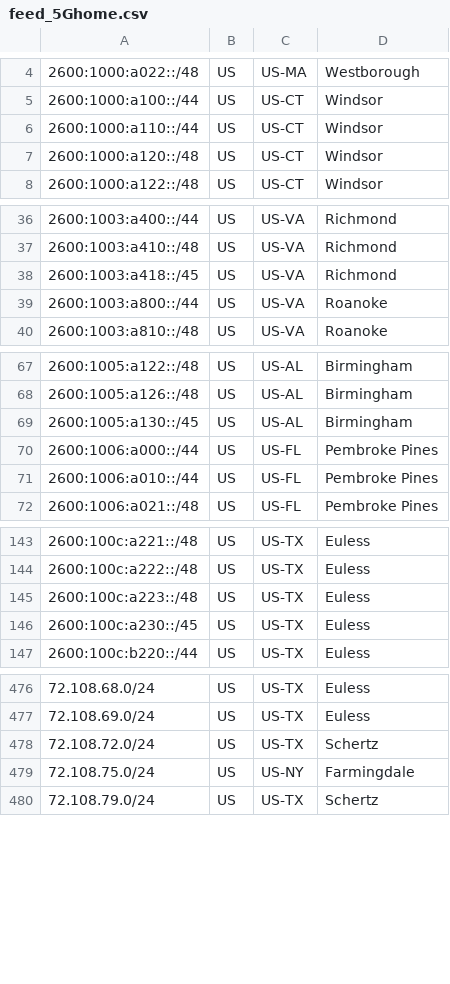
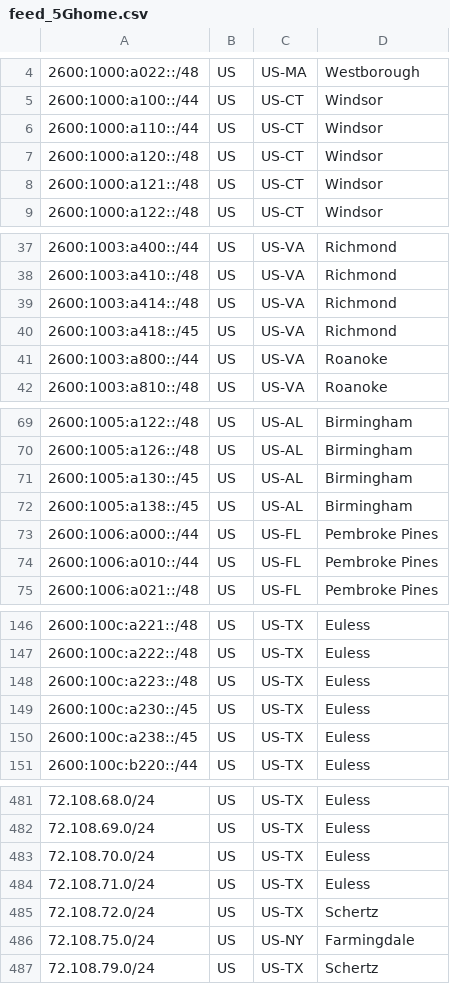
Before and after one commit to Verizon/verizon-geofeed, a CSV file: feed_5Ghome.csv, drawn as a sheet; only a part is shown, gaps mark what is left out; the diff covers the shown part only; the diff names each change by its address in the sheet, - before the commit and + after, or states it on an @@ line.

```diff
--- a/feed_5Ghome.csv
+++ b/feed_5Ghome.csv
+row 8: 2600:1000:a121::/48 | US | US-CT | Windsor
+row 39: 2600:1003:a414::/48 | US | US-VA | Richmond
+row 72: 2600:1005:a138::/45 | US | US-AL | Birmingham
+row 150: 2600:100c:a238::/45 | US | US-TX | Euless
+row 483: 72.108.70.0/24 | US | US-TX | Euless
+row 484: 72.108.71.0/24 | US | US-TX | Euless
```
Also changed, not shown: 5 added rows elsewhere in this file, feed.csv, 1 other file.
